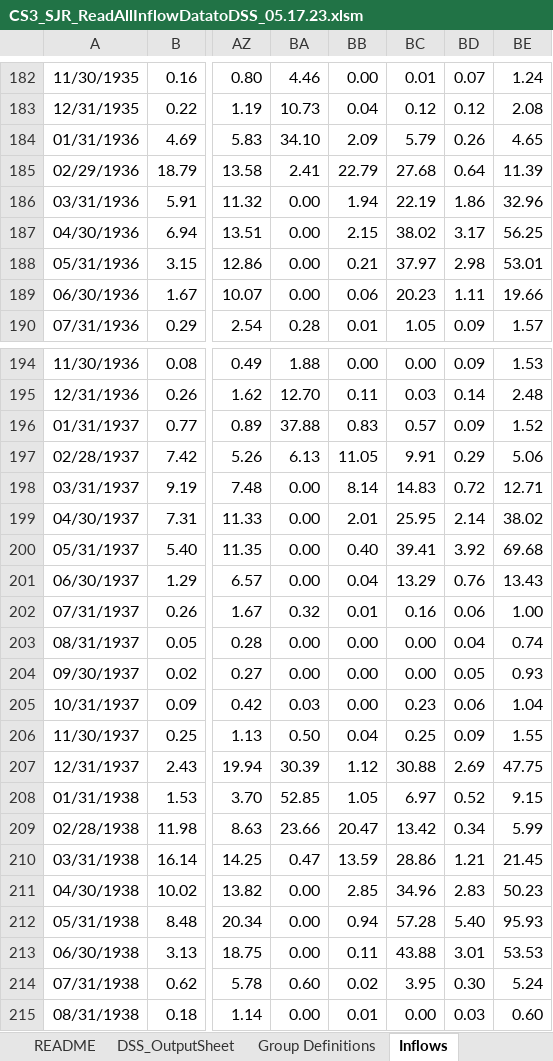
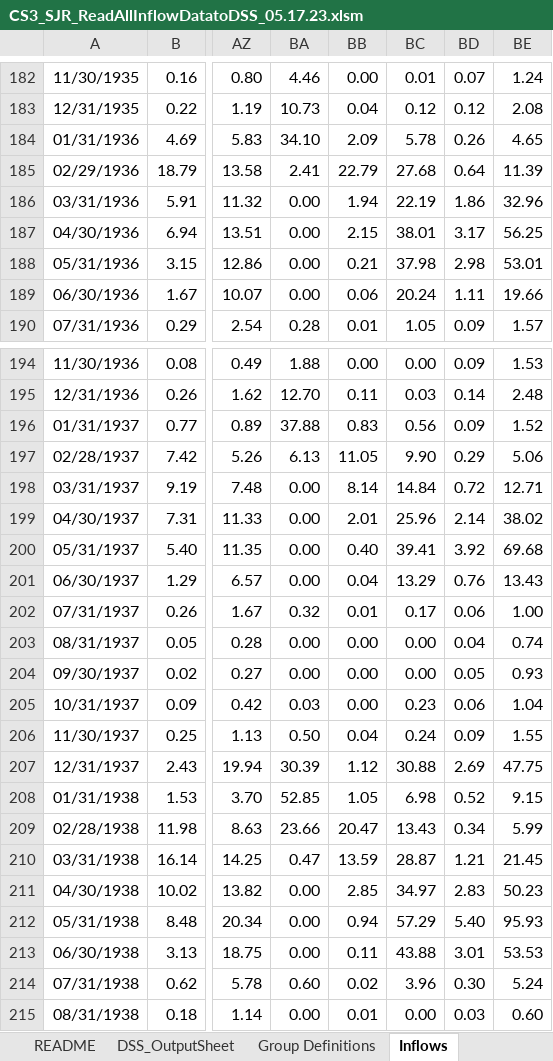
Before and after one commit to JohnS-BR/CalSim-Rim-Inflows, an Excel workbook: CS3_SJR_ReadAllInflowDatatoDSS_05.17.23.xlsm, sheet Inflows, drawn as a sheet; only a part is shown, gaps mark what is left out; values as stored, in another font and other column widths than the file's, no borders; the diff covers the shown part only; the diff names each change by its address in the sheet, - before the commit and + after, or states it on an @@ line.

Commit message:
Added new input files to allow better comparison with sheets. Added tcg003 inflow.

```diff
--- a/CS3_SJR_ReadAllInflowDatatoDSS_05.17.23.xlsm (sheet Inflows)
+++ b/CS3_SJR_ReadAllInflowDatatoDSS_05.17.23.xlsm (sheet Inflows)
-BC184: 5.79
+BC184: 5.78
-BC187: 38.02
+BC187: 38.01
-BC188: 37.97
+BC188: 37.98
-BC189: 20.23
+BC189: 20.24
-BC196: 0.57
+BC196: 0.56
-BC197: 9.91
+BC197: 9.90
-BC198: 14.83
+BC198: 14.84
-BC199: 25.95
+BC199: 25.96
-BC202: 0.16
+BC202: 0.17
-BC206: 0.25
+BC206: 0.24
-BC208: 6.97
+BC208: 6.98
-BC209: 13.42
+BC209: 13.43
-BC210: 28.86
+BC210: 28.87
-BC211: 34.96
+BC211: 34.97
-BC212: 57.28
+BC212: 57.29
-BC214: 3.95
+BC214: 3.96
```
Also changed, not shown: 25 edited cells elsewhere in this sheet, charts or pictures, 10 other files.
